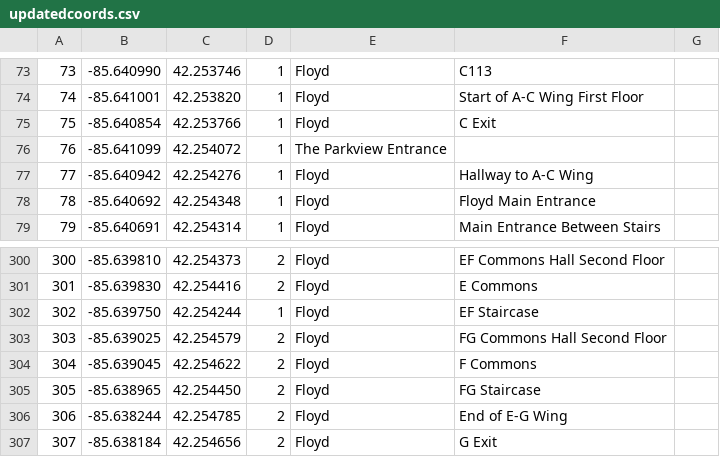
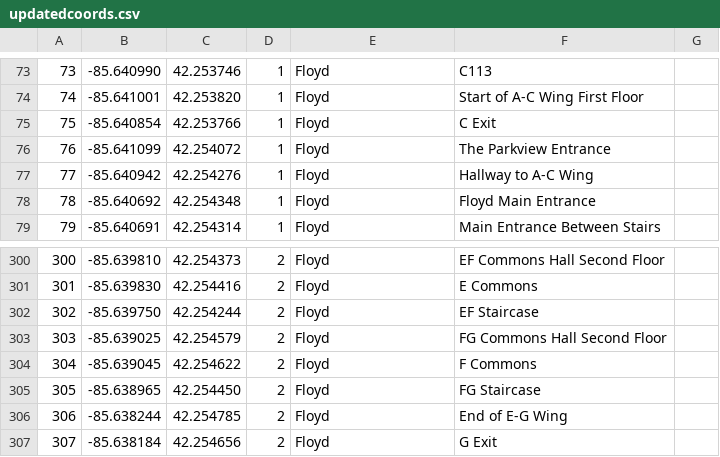
Before and after one commit to skison/CS5560_FinalProject_WMU_Parkview_Map, a CSV file: rawdata/updatedcoords.csv, drawn as a sheet; only a part is shown, gaps mark what is left out.

```diff
--- a/rawdata/updatedcoords.csv
+++ b/rawdata/updatedcoords.csv
@@ -75,3 +75,3 @@
 75,-85.640854,42.253766,1,Floyd,C Exit
-76,-85.641099,42.254072,1,The Parkview Entrance
+76,-85.641099,42.254072,1,Floyd,The Parkview Entrance
 77,-85.640942,42.254276,1,Floyd,Hallway to A-C Wing
@@ -301,3 +301,3 @@
 301,-85.639830,42.254416,2,Floyd,E Commons
-302,-85.639750,42.254244,1,Floyd,EF Staircase
+302,-85.639750,42.254244,2,Floyd,EF Staircase
 303,-85.639025,42.254579,2,Floyd,FG Commons Hall Second Floor
```
Also changed, not shown: rawdata/updatededges.csv.
